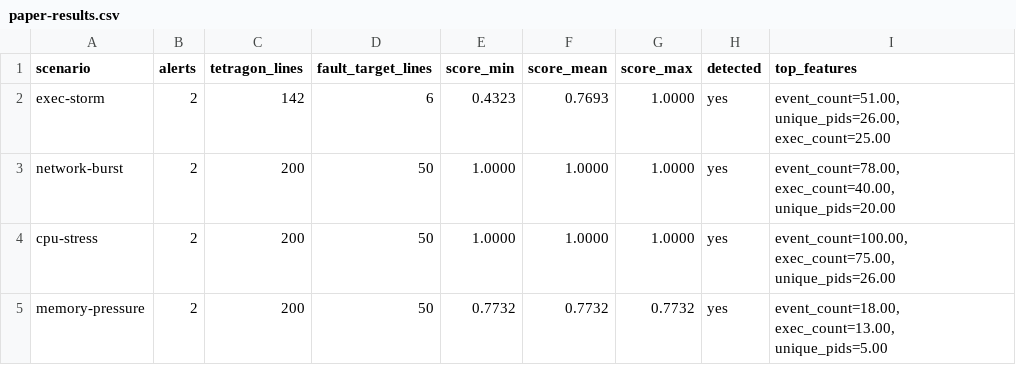
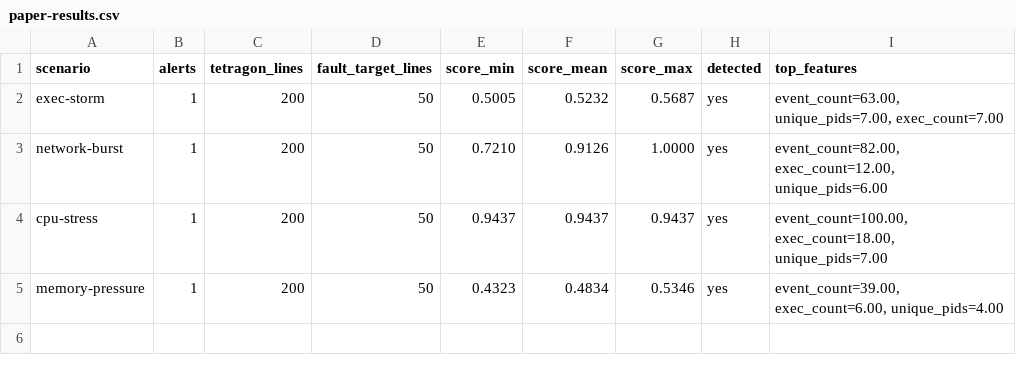
Before and after one commit to Mlnyuk/ebpf-ml-mao, a CSV file: results/step16/paper-results.csv, drawn as a sheet.

Commit message:
Record calibrated Step 16 run

```diff
--- a/results/step16/paper-results.csv
+++ b/results/step16/paper-results.csv
@@ -1,5 +1,5 @@
 scenario,alerts,tetragon_lines,fault_target_lines,score_min,score_mean,score_max,detected,top_features
-exec-storm,2,142,6,0.4323,0.7693,1.0000,yes,"event_count=51.00, unique_pids=26.00, exec_count=25.00"
-network-burst,2,200,50,1.0000,1.0000,1.0000,yes,"event_count=78.00, exec_count=40.00, unique_pids=20.00"
-cpu-stress,2,200,50,1.0000,1.0000,1.0000,yes,"event_count=100.00, exec_count=75.00, unique_pids=26.00"
-memory-pressure,2,200,50,0.7732,0.7732,0.7732,yes,"event_count=18.00, exec_count=13.00, unique_pids=5.00"
+exec-storm,1,200,50,0.5005,0.5232,0.5687,yes,"event_count=63.00, unique_pids=7.00, exec_count=7.00"
+network-burst,1,200,50,0.7210,0.9126,1.0000,yes,"event_count=82.00, exec_count=12.00, unique_pids=6.00"
+cpu-stress,1,200,50,0.9437,0.9437,0.9437,yes,"event_count=100.00, exec_count=18.00, unique_pids=7.00"
+memory-pressure,1,200,50,0.4323,0.4834,0.5346,yes,"event_count=39.00, exec_count=6.00, unique_pids=4.00"
```
Also changed, not shown: results/step16/threshold-analysis.csv, 48 other files.
